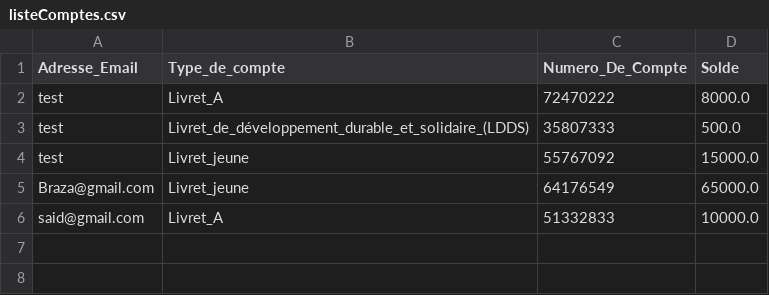
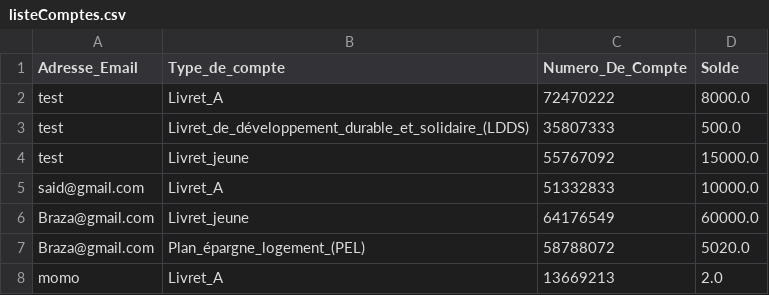
Before and after one commit to yasserm13/khaliss_bank_project, a CSV file: src/khaliss_bank_project/fichiers/listeComptes.csv, drawn as a sheet; removed rows and columns are numbered as before the commit, all else as after; the diff names each change by its address in the sheet, - before the commit and + after, or states it on an @@ line.

```diff
--- a/src/khaliss_bank_project/fichiers/listeComptes.csv
+++ b/src/khaliss_bank_project/fichiers/listeComptes.csv
-row 5: Braza@gmail.com | Livret_jeune | 64176549 | 65000.0
+row 6: Braza@gmail.com | Livret_jeune | 64176549 | 60000.0
+row 7: Braza@gmail.com | Plan_épargne_logement_(PEL) | 58788072 | 5020.0
+row 8: momo | Livret_A | 13669213 | 2.0
```
Also changed, not shown: src/khaliss_bank_project/fichiers/listeBanquiersClients.csv, 7 other files.
